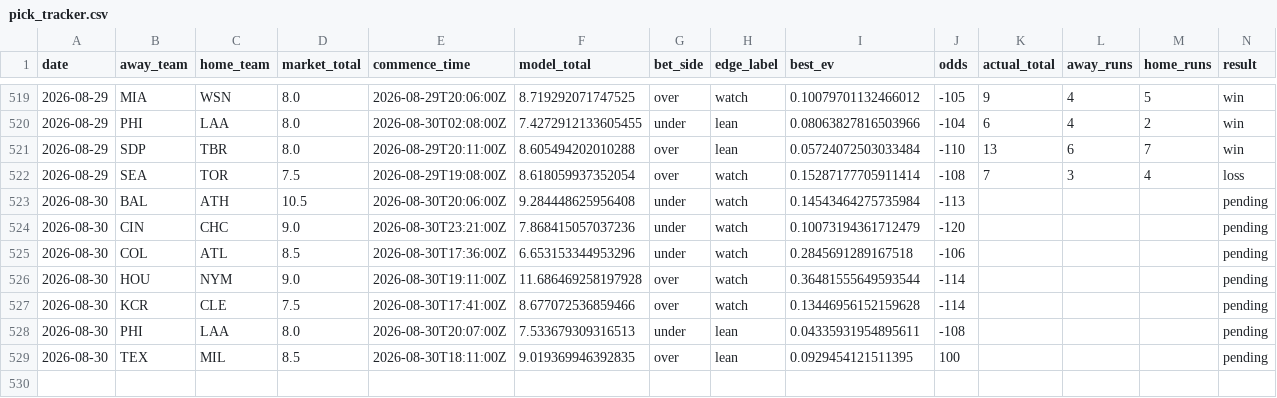
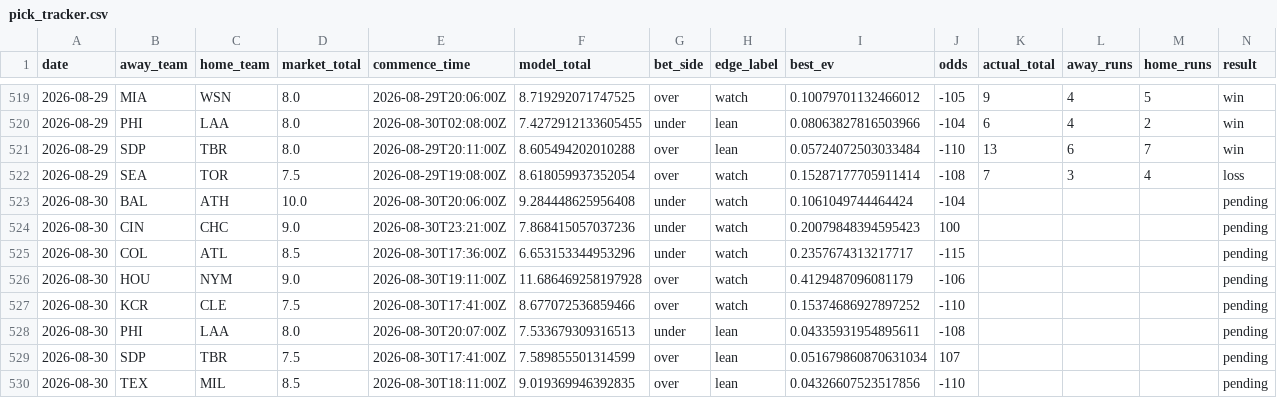
Before and after one commit to Jackstein0/atsrecipts-live-model, a CSV file: atsrecipts-upload-ready/data/processed/pick_tracker.csv, drawn as a sheet; only a part is shown, gaps mark what is left out; addresses are those after the commit; rows hold the shown columns only; the diff names each change by its address in the sheet, - before the commit and + after, or states it on an @@ line.

```diff
--- a/atsrecipts-upload-ready/data/processed/pick_tracker.csv
+++ b/atsrecipts-upload-ready/data/processed/pick_tracker.csv
-D523 (market_total): 10.5
+D523 (market_total): 10.0
-I523 (best_ev): 0.14543464275735984
+I523 (best_ev): 0.1061049744464424
-J523 (odds): -113
+J523 (odds): -104
-I524 (best_ev): 0.10073194361712479
+I524 (best_ev): 0.20079848394595423
-J524 (odds): -120
+J524 (odds): 100
-I525 (best_ev): 0.2845691289167518
+I525 (best_ev): 0.2357674313217717
-J525 (odds): -106
+J525 (odds): -115
-I526 (best_ev): 0.36481555649593544
+I526 (best_ev): 0.4129487096081179
-J526 (odds): -114
+J526 (odds): -106
-I527 (best_ev): 0.13446956152159628
+I527 (best_ev): 0.15374686927897252
-J527 (odds): -114
+J527 (odds): -110
+row 529: 2026-08-30 | SDP | TBR | 7.5 | 2026-08-30T17:41:00Z | 7.589855501314599 | over | lean | 0.051679860870631034 | 107 |  |  |  | pending
-I530 (best_ev): 0.0929454121511395
+I530 (best_ev): 0.04326607523517856
-J530 (odds): 100
+J530 (odds): -110
```
Also changed, not shown: atsrecipts-upload-ready/data/processed/pick_tracker_model_b.csv, atsrecipts-upload-ready/data/processed/today_board.csv, 12 other files.
